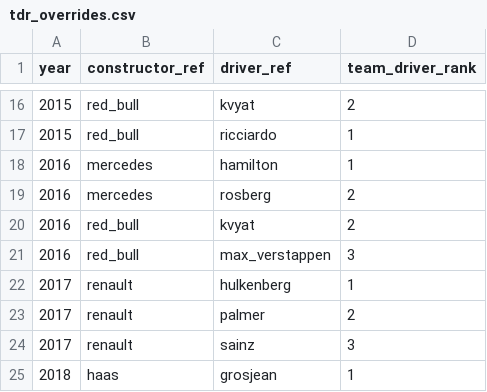
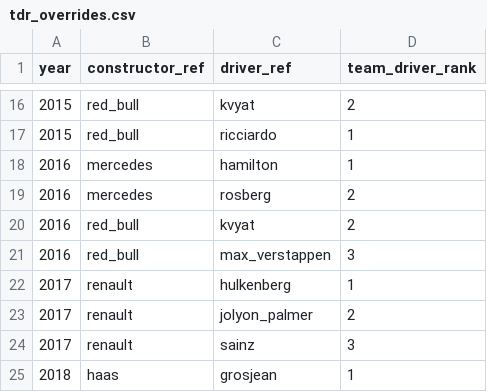
Before and after one commit to jshumphrey/f1db, a CSV file: custom_data_files/tdr_overrides.csv, drawn as a sheet; only a part is shown, gaps mark what is left out.

```diff
--- a/custom_data_files/tdr_overrides.csv
+++ b/custom_data_files/tdr_overrides.csv
@@ -22,3 +22,3 @@
 2017,"renault","hulkenberg",1
-2017,"renault","palmer",2
+2017,"renault","jolyon_palmer",2
 2017,"renault","sainz",3
```
Also changed, not shown: custom_data_files/liveries.csv, 3 other files.
